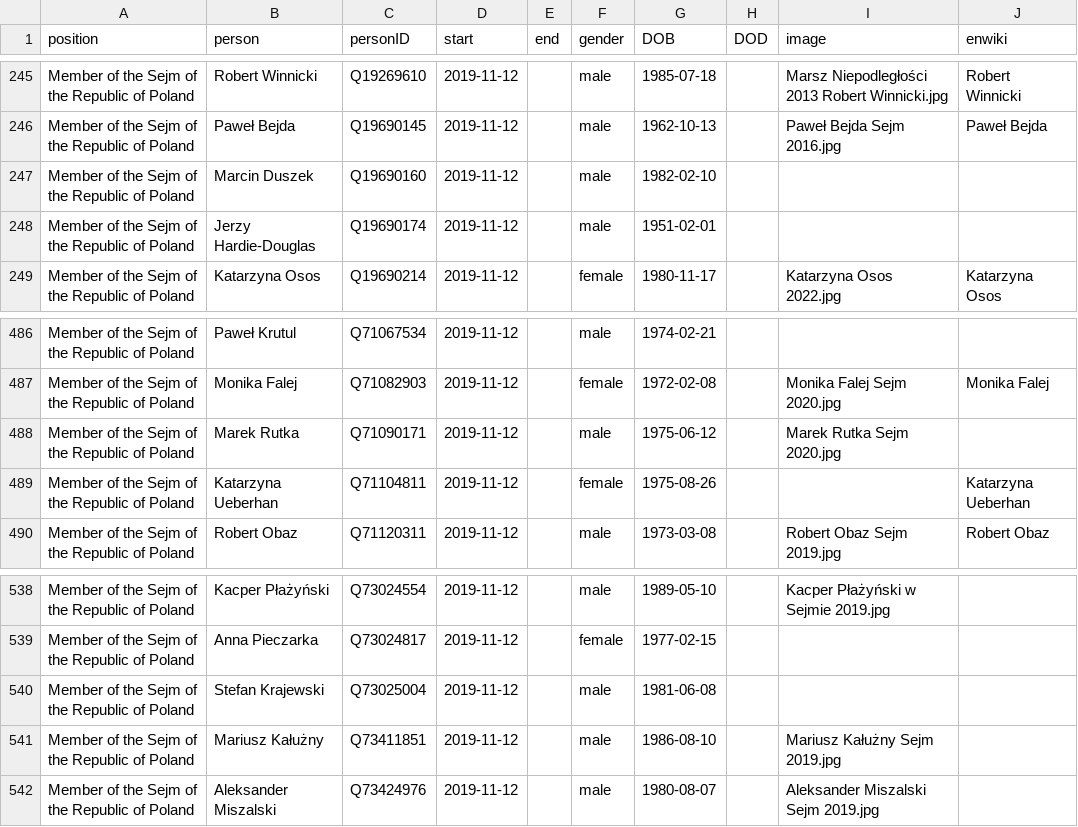
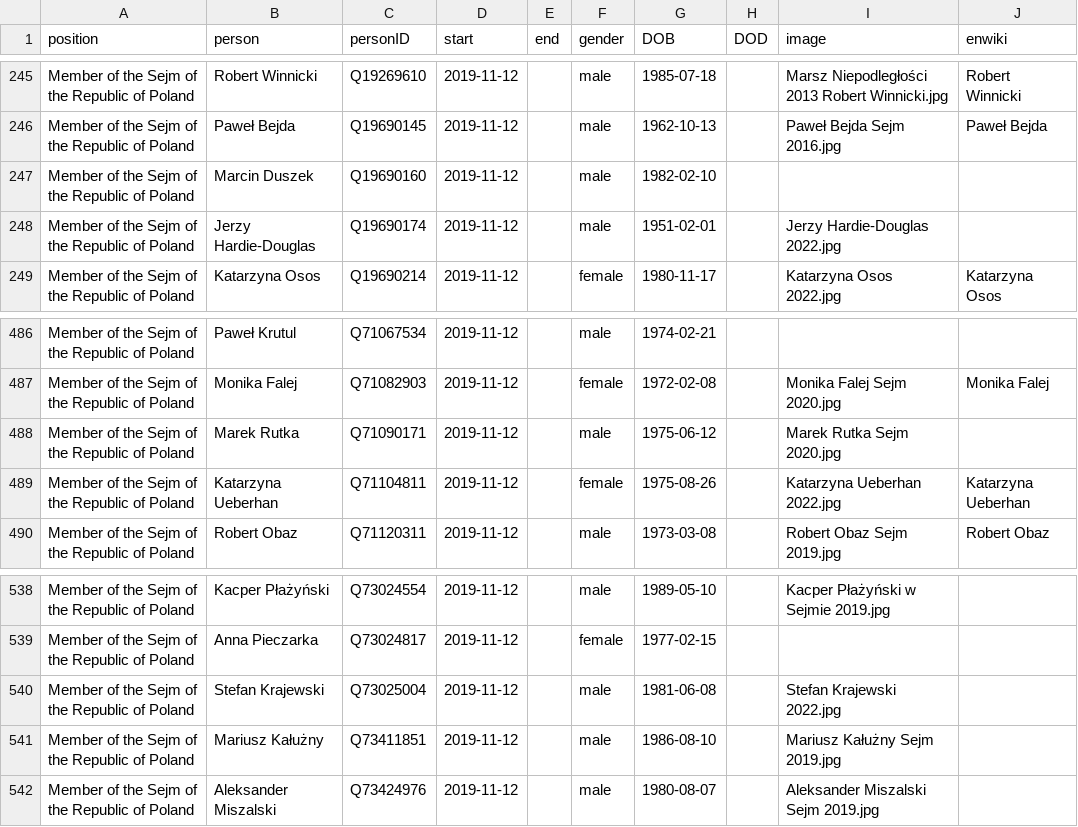
Before and after one commit to every-politician-scrapers/poland-cabinet, a CSV file: html/legislators.csv, drawn as a sheet; only a part is shown, gaps mark what is left out.

Commit message:
PCB update

```diff
--- a/html/legislators.csv
+++ b/html/legislators.csv
@@ -247,3 +247,3 @@ Member of the Sejm of the Republic of Poland,Paweł Bejda,Q19690145,2019-11-12,,
 Member of the Sejm of the Republic of Poland,Marcin Duszek,Q19690160,2019-11-12,,male,1982-02-10,,,
-Member of the Sejm of the Republic of Poland,Jerzy Hardie-Douglas,Q19690174,2019-11-12,,male,1951-02-01,,,
+Member of the Sejm of the Republic of Poland,Jerzy Hardie-Douglas,Q19690174,2019-11-12,,male,1951-02-01,,Jerzy Hardie-Douglas 2022.jpg,
 Member of the Sejm of the Republic of Poland,Katarzyna Osos,Q19690214,2019-11-12,,female,1980-11-17,,Katarzyna Osos 2022.jpg,Katarzyna Osos
@@ -488,3 +488,3 @@ Member of the Sejm of the Republic of Poland,Monika Falej,Q71082903,2019-11-12,,
 Member of the Sejm of the Republic of Poland,Marek Rutka,Q71090171,2019-11-12,,male,1975-06-12,,Marek Rutka Sejm 2020.jpg,
-Member of the Sejm of the Republic of Poland,Katarzyna Ueberhan,Q71104811,2019-11-12,,female,1975-08-26,,,Katarzyna Ueberhan
+Member of the Sejm of the Republic of Poland,Katarzyna Ueberhan,Q71104811,2019-11-12,,female,1975-08-26,,Katarzyna Ueberhan 2022.jpg,Katarzyna Ueberhan
 Member of the Sejm of the Republic of Poland,Robert Obaz,Q71120311,2019-11-12,,male,1973-03-08,,Robert Obaz Sejm 2019.jpg,Robert Obaz
@@ -539,3 +539,3 @@ Member of the Sejm of the Republic of Poland,Kacper Płażyński,Q73024554,2019-
 Member of the Sejm of the Republic of Poland,Anna Pieczarka,Q73024817,2019-11-12,,female,1977-02-15,,,
-Member of the Sejm of the Republic of Poland,Stefan Krajewski,Q73025004,2019-11-12,,male,1981-06-08,,,
+Member of the Sejm of the Republic of Poland,Stefan Krajewski,Q73025004,2019-11-12,,male,1981-06-08,,Stefan Krajewski 2022.jpg,
 Member of the Sejm of the Republic of Poland,Mariusz Kałużny,Q73411851,2019-11-12,,male,1986-08-10,,Mariusz Kałużny Sejm 2019.jpg,
```
